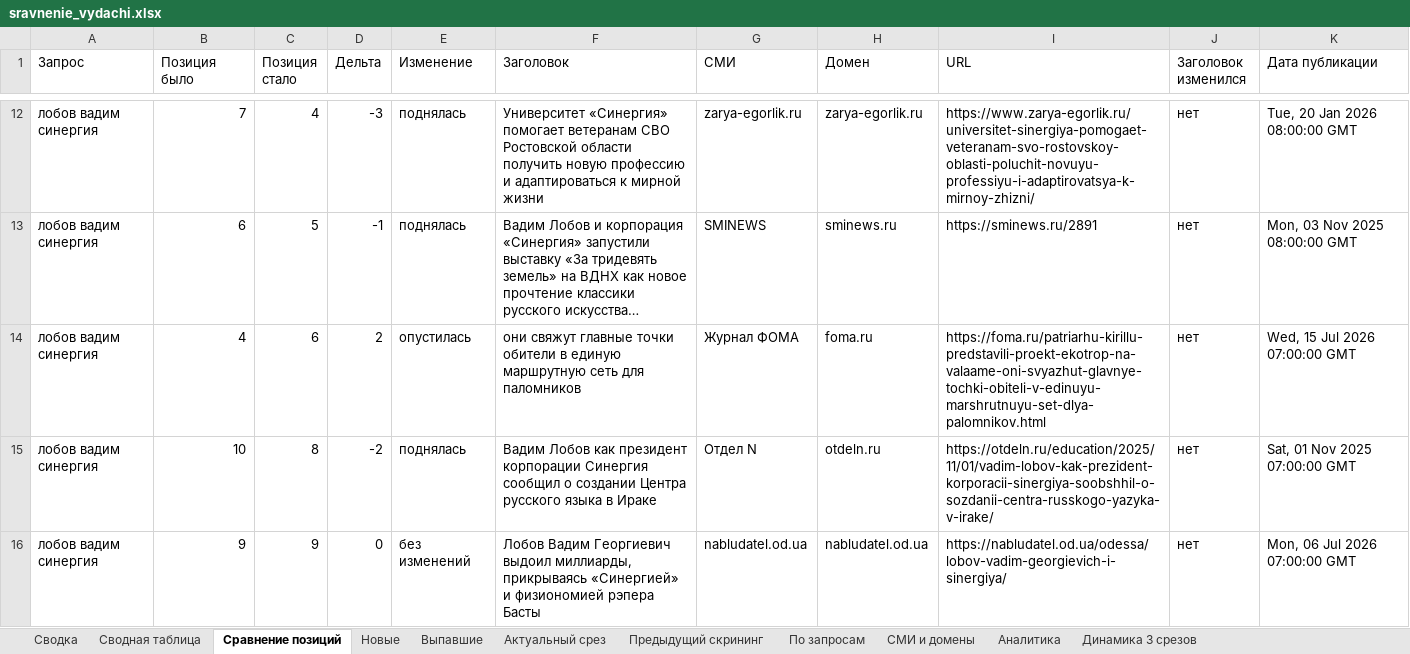
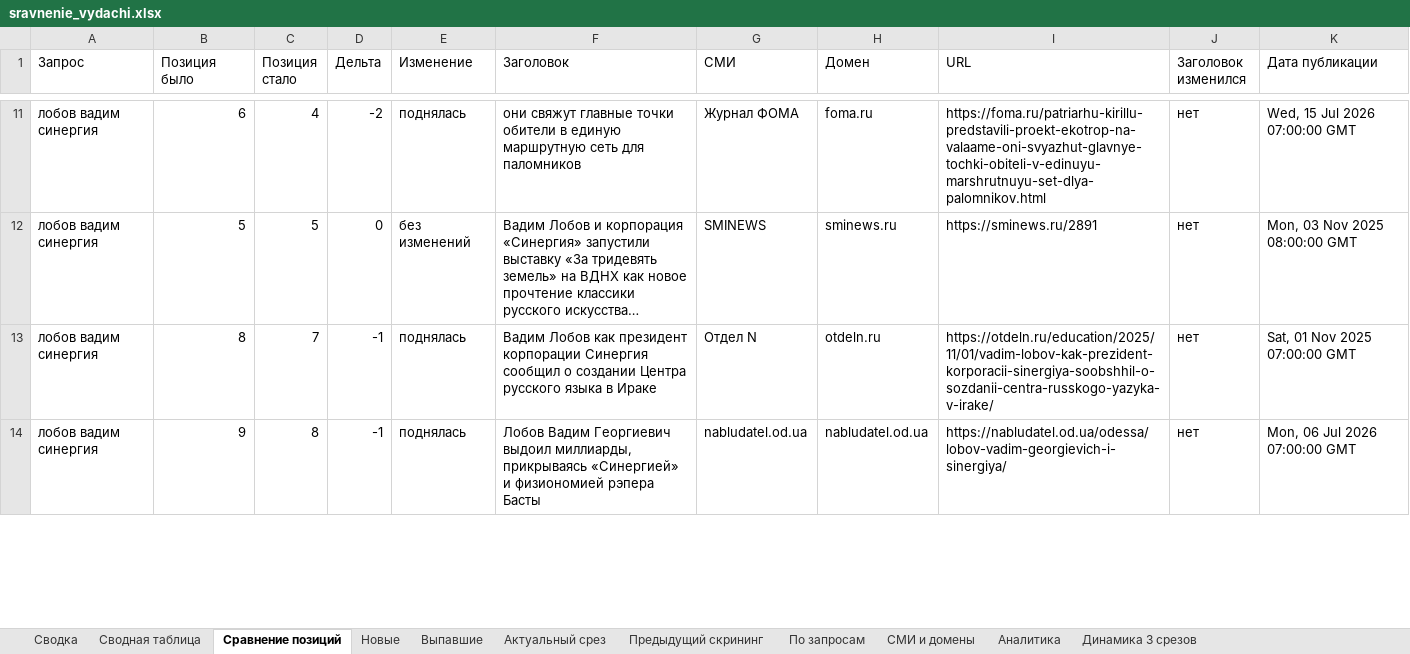
Before and after one commit to jaguarcatcat/cursor, an Excel workbook: output/sravnenie_vydachi.xlsx, sheet Сравнение позиций, drawn as a sheet; only a part is shown, gaps mark what is left out; long unchanged cells end in …; values as stored, in another font and other column widths than the file's, no cell formats; removed rows and columns are numbered as before the commit, all else as after; the diff covers the shown part only; the diff names each change by its address in the sheet, - before the commit and + after, or states it on an @@ line.

```diff
--- a/output/sravnenie_vydachi.xlsx (sheet Сравнение позиций)
+++ b/output/sravnenie_vydachi.xlsx (sheet Сравнение позиций)
-B11 (Позиция было): 7
+B11 (Позиция было): 6
-D11 (Дельта): -3
+D11 (Дельта): -2
-F11 (Заголовок): Университет «Синергия» помогает ветеранам СВО Ростовской области получить новую профессию и адаптироваться к мирной жизни
+F11 (Заголовок): они свяжут главные точки обители в единую маршрутную сеть для паломников
-G11 (СМИ): zarya-egorlik.ru
+G11 (СМИ): Журнал ФОМА
-H11 (Домен): zarya-egorlik.ru
+H11 (Домен): foma.ru
-I11 (URL): https://www.zarya-egorlik.ru/universitet-sinergiya-pomogaet-veteranam-svo-rostovskoy-oblasti-poluchit-novuyu-professiyu-i-adaptirovatsya-k-mirnoy-zhizni/
+I11 (URL): https://foma.ru/patriarhu-kirillu-predstavili-proekt-ekotrop-na-valaame-oni-svyazhut-glavnye-tochki-obiteli-v-edinuyu-marshrutnuyu-set-dlya-palomnikov.html
-K11 (Дата публикации): Tue, 20 Jan 2026 08:00:00 GMT
+K11 (Дата публикации): Wed, 15 Jul 2026 07:00:00 GMT
-B12 (Позиция было): 6
+B12 (Позиция было): 5
-D12 (Дельта): -1
+D12 (Дельта): 0
-E12 (Изменение): поднялась
+E12 (Изменение): без изменений
-row 14: лобов вадим синергия | 4 | 6 | 2 | опустилась | они свяжут главные точки обители в единую маршрутную сеть для паломников | Журнал ФОМА | foma.ru | https://foma.ru/patriarhu-kirillu-predstavili-proekt-ekotrop-na-valaame-oni-svyazhut-glavnye-tochki-obiteli-v-edinuyu-marshrutnuyu-set-dlya-palomnikov.html | нет | Wed, 15 Jul 2026 07:00:00 GMT
-B13 (Позиция было): 10
+B13 (Позиция было): 8
-C13 (Позиция стало): 8
+C13 (Позиция стало): 7
-D13 (Дельта): -2
+D13 (Дельта): -1
-C14 (Позиция стало): 9
+C14 (Позиция стало): 8
-D14 (Дельта): 0
+D14 (Дельта): -1
-E14 (Изменение): без изменений
+E14 (Изменение): поднялась
```
Also changed, not shown: 9 added rows, 4 removed rows and 91 edited cells elsewhere in this sheet, sheet Сводная таблица, sheet Динамика 3 срезов, sheet Предыдущий скрининг, sheet Актуальный срез, sheet Выпавшие, sheet Новые, 4 more sheets, cell formats, output/aktualnaya_vydacha.xlsx, 9 other files.
